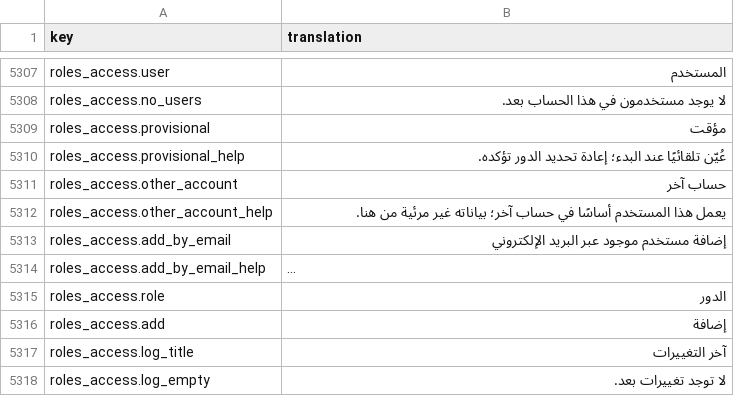
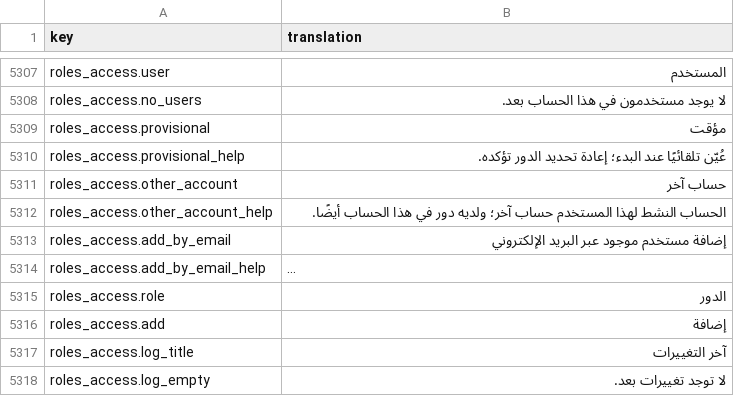
Before and after one commit to IgnacioFernandezSoriano/ONEMS, a CSV file: public/locales/ar.csv, drawn as a sheet; only a part is shown, gaps mark what is left out; long unchanged cells end in ….

```diff
--- a/public/locales/ar.csv
+++ b/public/locales/ar.csv
@@ -5311,3 +5311,3 @@ roles_access.provisional_help,عُيّن تلقائيًا عند البدء؛ إ
 roles_access.other_account,حساب آخر
-roles_access.other_account_help,يعمل هذا المستخدم أساسًا في حساب آخر؛ بياناته غير مرئية من هنا.
+roles_access.other_account_help,الحساب النشط لهذا المستخدم حساب آخر؛ ولديه دور في هذا الحساب أيضًا.
 roles_access.add_by_email,إضافة مستخدم موجود عبر البريد الإلكتروني
```
Also changed, not shown: public/locales/en.csv, public/locales/es.csv, 8 other files.
